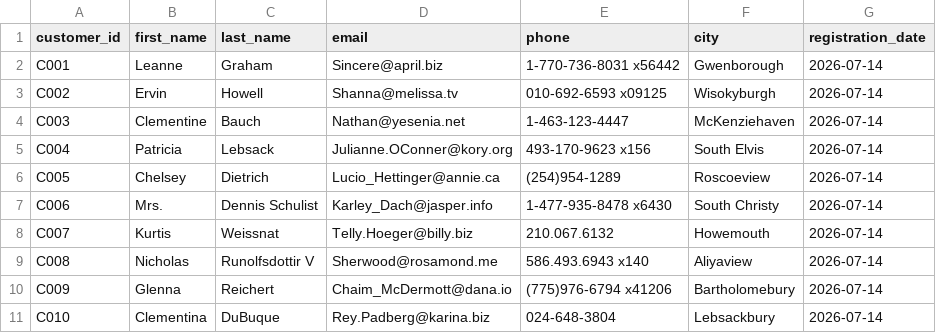
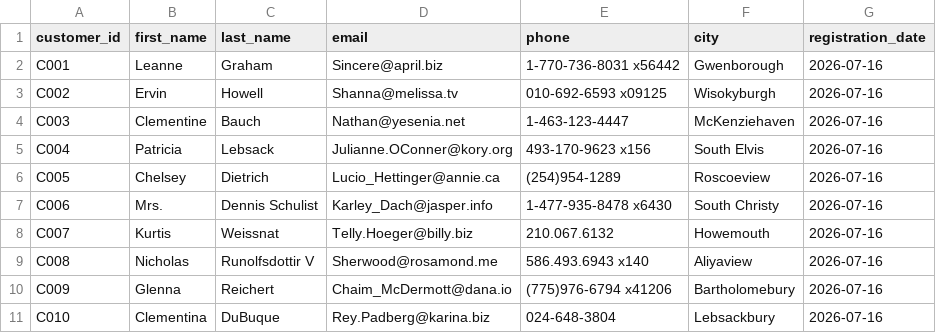
Before and after one commit to Yasaswini057/enterprise-etl-pipeline, a CSV file: data/processed/customers.csv, drawn as a sheet.

```diff
--- a/data/processed/customers.csv
+++ b/data/processed/customers.csv
@@ -1,11 +1,11 @@
 customer_id,first_name,last_name,email,phone,city,registration_date
-C001,Leanne,Graham,Sincere@april.biz,1-770-736-8031 x56442,Gwenborough,2026-07-14
-C002,Ervin,Howell,Shanna@melissa.tv,010-692-6593 x09125,Wisokyburgh,2026-07-14
-C003,Clementine,Bauch,Nathan@yesenia.net,1-463-123-4447,McKenziehaven,2026-07-14
-C004,Patricia,Lebsack,Julianne.OConner@kory.org,493-170-9623 x156,South Elvis,2026-07-14
-C005,Chelsey,Dietrich,Lucio_Hettinger@annie.ca,(254)954-1289,Roscoeview,2026-07-14
-C006,Mrs.,Dennis Schulist,Karley_Dach@jasper.info,1-477-935-8478 x6430,South Christy,2026-07-14
-C007,Kurtis,Weissnat,Telly.Hoeger@billy.biz,210.067.6132,Howemouth,2026-07-14
-C008,Nicholas,Runolfsdottir V,Sherwood@rosamond.me,586.493.6943 x140,Aliyaview,2026-07-14
-C009,Glenna,Reichert,Chaim_McDermott@dana.io,(775)976-6794 x41206,Bartholomebury,2026-07-14
-C010,Clementina,DuBuque,Rey.Padberg@karina.biz,024-648-3804,Lebsackbury,2026-07-14
+C001,Leanne,Graham,Sincere@april.biz,1-770-736-8031 x56442,Gwenborough,2026-07-16
+C002,Ervin,Howell,Shanna@melissa.tv,010-692-6593 x09125,Wisokyburgh,2026-07-16
+C003,Clementine,Bauch,Nathan@yesenia.net,1-463-123-4447,McKenziehaven,2026-07-16
+C004,Patricia,Lebsack,Julianne.OConner@kory.org,493-170-9623 x156,South Elvis,2026-07-16
+C005,Chelsey,Dietrich,Lucio_Hettinger@annie.ca,(254)954-1289,Roscoeview,2026-07-16
+C006,Mrs.,Dennis Schulist,Karley_Dach@jasper.info,1-477-935-8478 x6430,South Christy,2026-07-16
+C007,Kurtis,Weissnat,Telly.Hoeger@billy.biz,210.067.6132,Howemouth,2026-07-16
+C008,Nicholas,Runolfsdottir V,Sherwood@rosamond.me,586.493.6943 x140,Aliyaview,2026-07-16
+C009,Glenna,Reichert,Chaim_McDermott@dana.io,(775)976-6794 x41206,Bartholomebury,2026-07-16
+C010,Clementina,DuBuque,Rey.Padberg@karina.biz,024-648-3804,Lebsackbury,2026-07-16
```
Also changed, not shown: data/processed/payments.csv, 11 other files.
